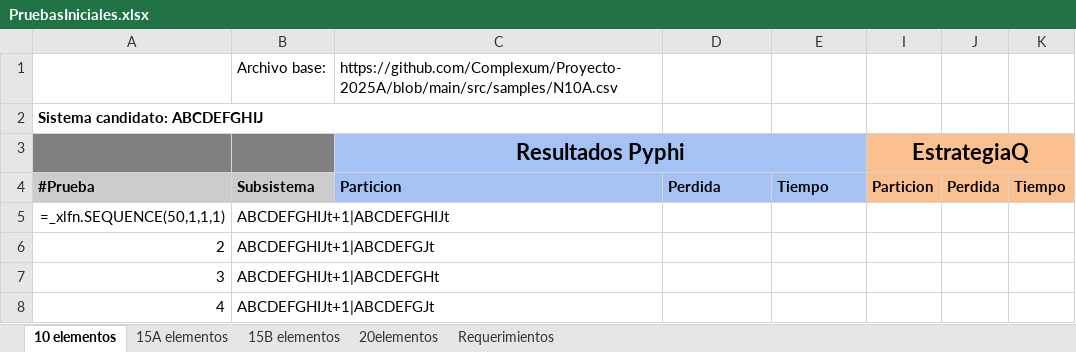
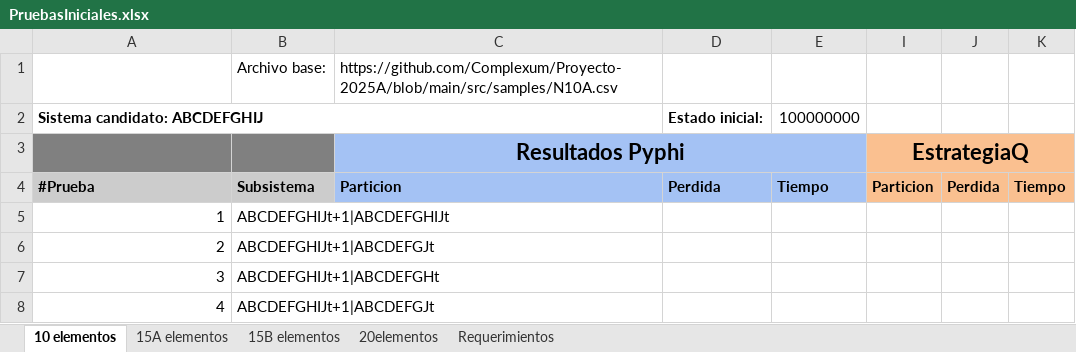
Before and after one commit to jpOsorno/Proyecto-2025A, an Excel workbook: .tests/PruebasIniciales.xlsx, sheet 10 elementos, drawn as a sheet; only a part is shown; values as stored, in another font and other column widths than the file's, no borders; formulas without a stored value are shown as written; the diff names each change by its address in the sheet, - before the commit and + after, or states it on an @@ line.

```diff
--- a/.tests/PruebasIniciales.xlsx (sheet 10 elementos)
+++ b/.tests/PruebasIniciales.xlsx (sheet 10 elementos)
-D2: (empty)
+D2: Estado inicial:
-E2: (empty)
+E2: 100000000
-A5: =_xlfn.SEQUENCE(50,1,1,1)
+A5: 1
```
Also changed, not shown: sheet 20elementos, sheet 15A elementos, sheet 15B elementos.
